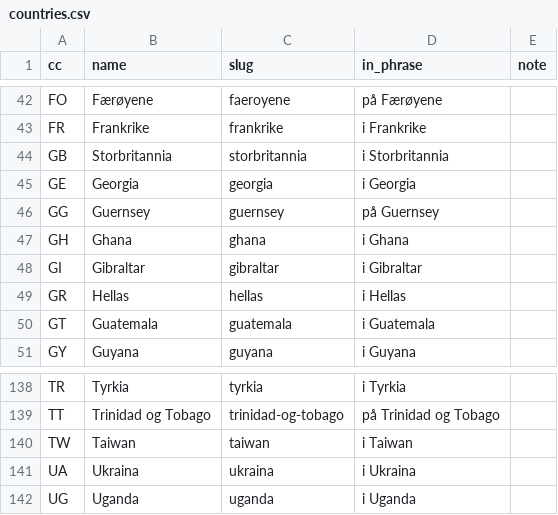
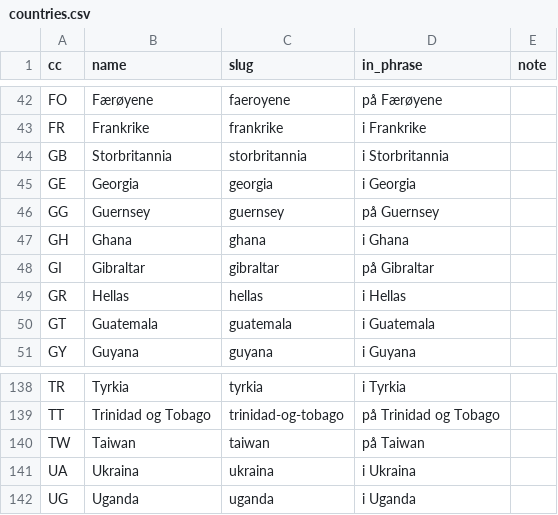
Before and after one commit to hemptoon/blokvolt-rs, a CSV file: content/world/i18n/nb/countries.csv, drawn as a sheet; only a part is shown, gaps mark what is left out.

```diff
--- a/content/world/i18n/nb/countries.csv
+++ b/content/world/i18n/nb/countries.csv
@@ -47,3 +47,3 @@ GG,Guernsey,guernsey,på Guernsey,
 GH,Ghana,ghana,i Ghana,
-GI,Gibraltar,gibraltar,i Gibraltar,
+GI,Gibraltar,gibraltar,på Gibraltar,
 GR,Hellas,hellas,i Hellas,
@@ -139,3 +139,3 @@ TR,Tyrkia,tyrkia,i Tyrkia,
 TT,Trinidad og Tobago,trinidad-og-tobago,på Trinidad og Tobago,
-TW,Taiwan,taiwan,i Taiwan,
+TW,Taiwan,taiwan,på Taiwan,
 UA,Ukraina,ukraina,i Ukraina,
```
Also changed, not shown: content/world/i18n/nb/cities.csv, 6 other files.
